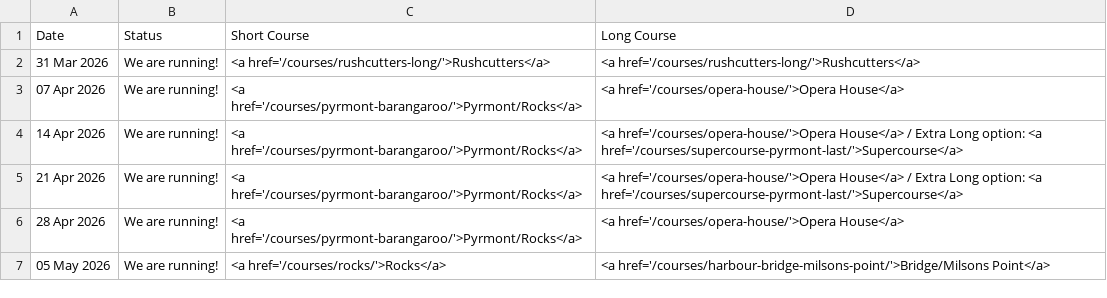
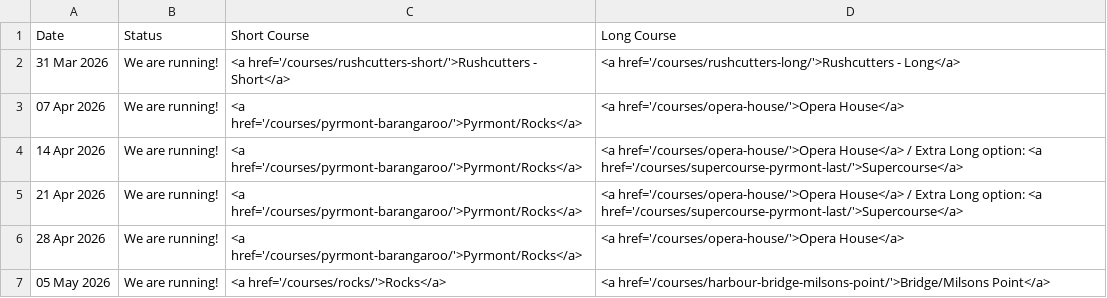
Before and after one commit to rwkura/rwkura.github.io, a CSV file: _data/dates.csv, drawn as a sheet; only a part is shown.

Commit message:
Update course links for Rushcutters in dates.csv

```diff
--- a/_data/dates.csv
+++ b/_data/dates.csv
@@ -1,3 +1,3 @@
 Date,Status,Short Course,Long Course
-31 Mar 2026,We are running!,<a href='/courses/rushcutters-long/'>Rushcutters</a>,<a href='/courses/rushcutters-long/'>Rushcutters</a>
+31 Mar 2026,We are running!,<a href='/courses/rushcutters-short/'>Rushcutters - Short</a>,<a href='/courses/rushcutters-long/'>Rushcutters - Long</a>
 07 Apr 2026,We are running!,<a href='/courses/pyrmont-barangaroo/'>Pyrmont/Rocks</a>,<a href='/courses/opera-house/'>Opera House</a>
```
